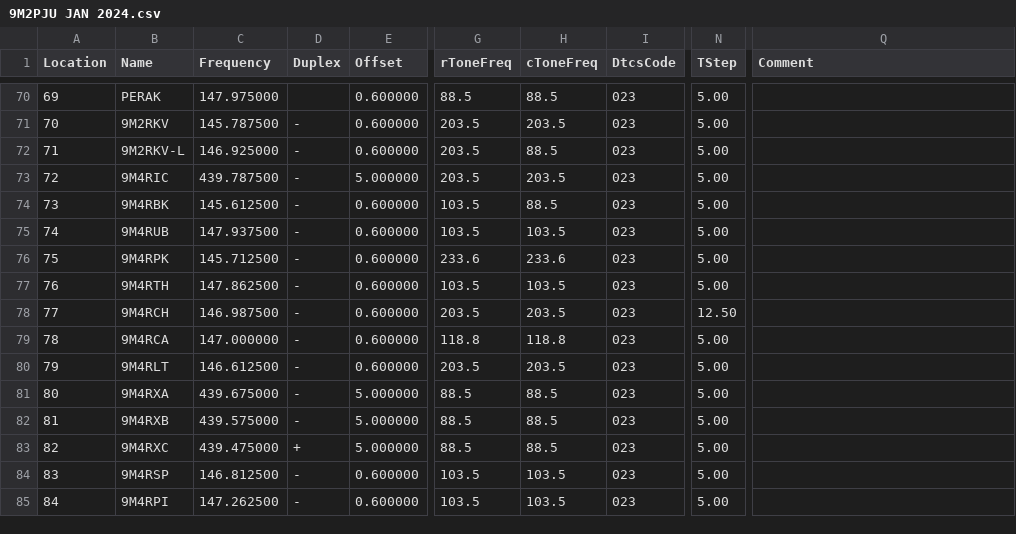
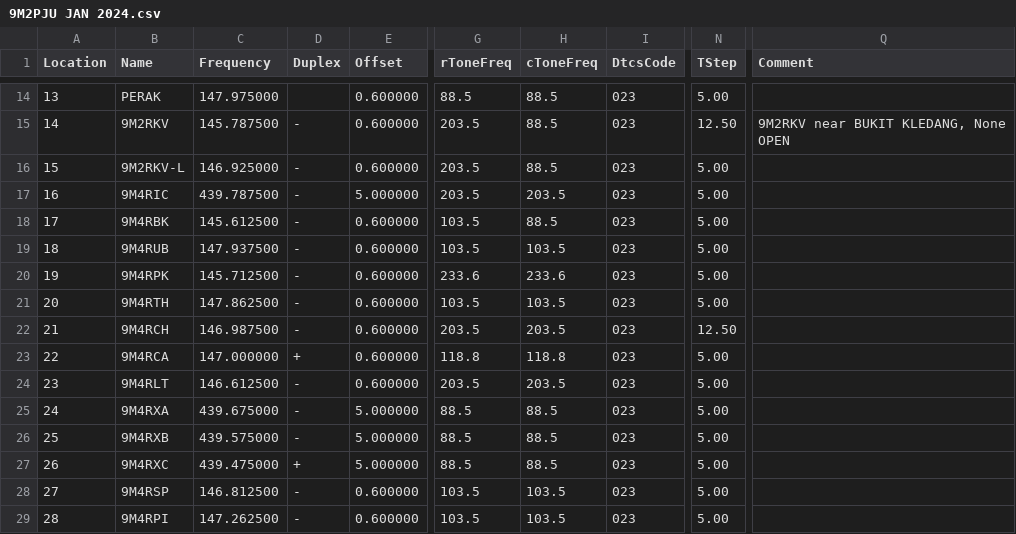
Before and after one commit to 9M2PJU/Malaysian-Ham-Radio-Simplex-and-Repeater-Frequencies, a CSV file: 9M2PJU JAN 2024.csv, drawn as a sheet; only a part is shown, gaps mark what is left out; addresses are those after the commit; the diff covers the shown part only; the diff names each change by its address in the sheet, - before the commit and + after, or states it on an @@ line.

```diff
--- a/9M2PJU JAN 2024.csv
+++ b/9M2PJU JAN 2024.csv
@@ column A (Location) renumbered between rows 5 and 126 @@
-H15 (cToneFreq): 203.5
+H15 (cToneFreq): 88.5
-N15 (TStep): 5.00
+N15 (TStep): 12.50
-Q15 (Comment): (empty)
+Q15 (Comment): 9M2RKV near BUKIT KLEDANG, None OPEN
-D23 (Duplex): -
+D23 (Duplex): +
```
Also changed, not shown: 2 added rows, 3 removed rows, 54 moved rows and 20 edited cells elsewhere in this file, 1 other file.
